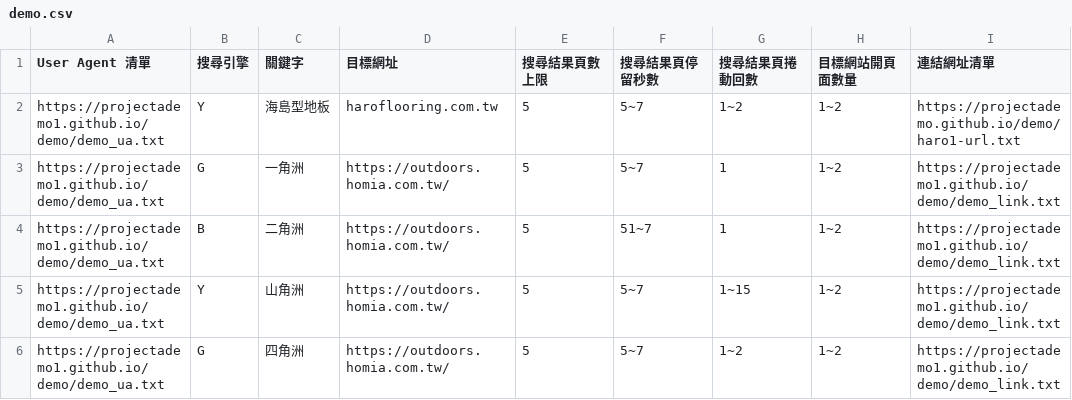
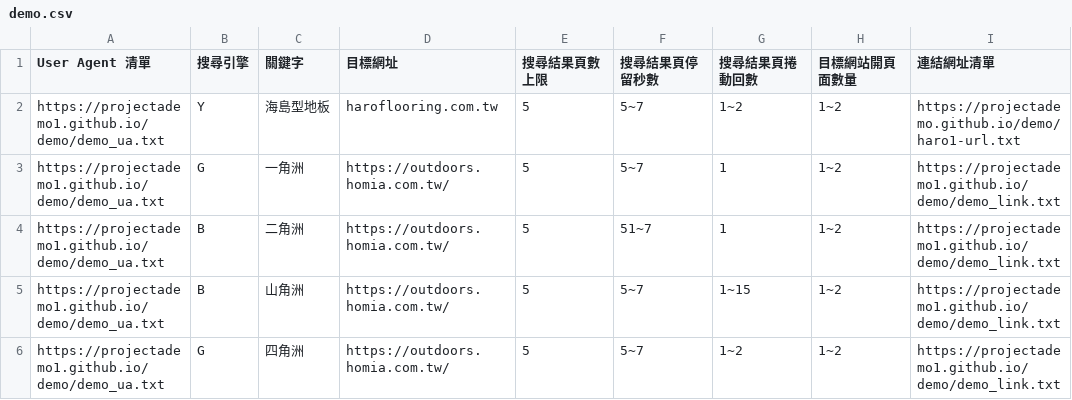
Before and after one commit to projectademo1/demo, a CSV file: demo.csv, drawn as a sheet; only a part is shown; the diff names each change by its address in the sheet, - before the commit and + after, or states it on an @@ line.

Commit message:
Update demo.csv

```diff
--- a/demo.csv
+++ b/demo.csv
-B5 (搜尋引擎): Y
+B5 (搜尋引擎): B
```
